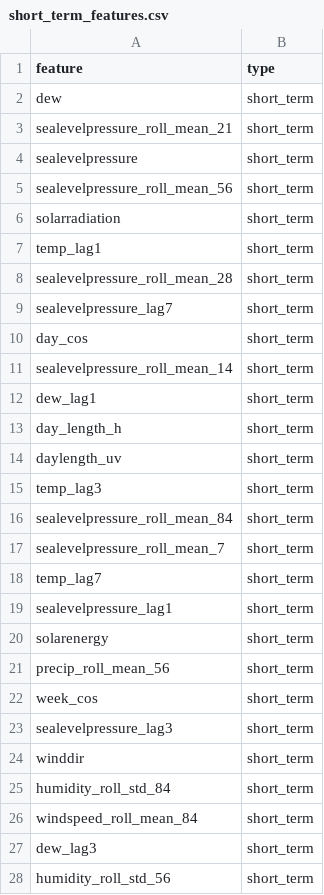
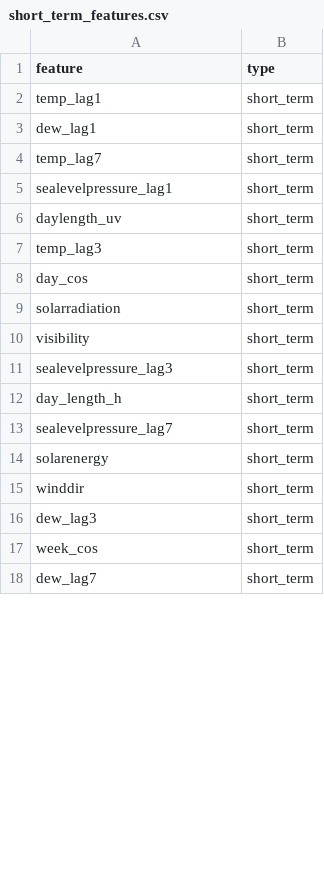
Before and after one commit to tlong-ds/hanoi-weather-forecast, a CSV file: processed_data/feature_selection/short_term_features.csv, drawn as a sheet; only a part is shown; the shorter side is filled out with more unchanged rows; the diff covers the shown part only.

```diff
--- a/processed_data/feature_selection/short_term_features.csv
+++ b/processed_data/feature_selection/short_term_features.csv
@@ -1,28 +1,17 @@
 feature,type
-dew,short_term
-sealevelpressure_roll_mean_21,short_term
-sealevelpressure,short_term
-sealevelpressure_roll_mean_56,short_term
-solarradiation,short_term
 temp_lag1,short_term
-sealevelpressure_roll_mean_28,short_term
-sealevelpressure_lag7,short_term
-day_cos,short_term
-sealevelpressure_roll_mean_14,short_term
 dew_lag1,short_term
-day_length_h,short_term
+temp_lag7,short_term
+sealevelpressure_lag1,short_term
 daylength_uv,short_term
 temp_lag3,short_term
-sealevelpressure_roll_mean_84,short_term
-sealevelpressure_roll_mean_7,short_term
-temp_lag7,short_term
-sealevelpressure_lag1,short_term
+day_cos,short_term
+solarradiation,short_term
+visibility,short_term
+sealevelpressure_lag3,short_term
+day_length_h,short_term
+sealevelpressure_lag7,short_term
 solarenergy,short_term
-precip_roll_mean_56,short_term
+winddir,short_term
+dew_lag3,short_term
 week_cos,short_term
-sealevelpressure_lag3,short_term
-winddir,short_term
-humidity_roll_std_84,short_term
-windspeed_roll_mean_84,short_term
-dew_lag3,short_term
-humidity_roll_std_56,short_term
```
Also changed, not shown: 12 added rows, 1 removed row and 1 edited cell elsewhere in this file, processed_data/feature_selection/long_term_features.csv, processed_data/target_t_4/y_train_t4.csv, 8 other files.
